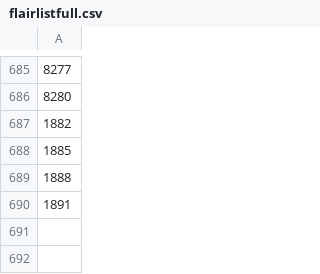
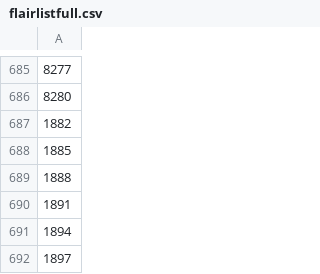
Before and after one commit to OTCompa/flair-selector, a CSV file: flairlistfull.csv, drawn as a sheet; only a part is shown, gaps mark what is left out; the diff names each change by its address in the sheet, - before the commit and + after, or states it on an @@ line.

Commit message:
JP Xmas

```diff
--- a/flairlistfull.csv
+++ b/flairlistfull.csv
+row 691: 1894
+row 692: 1897
```
